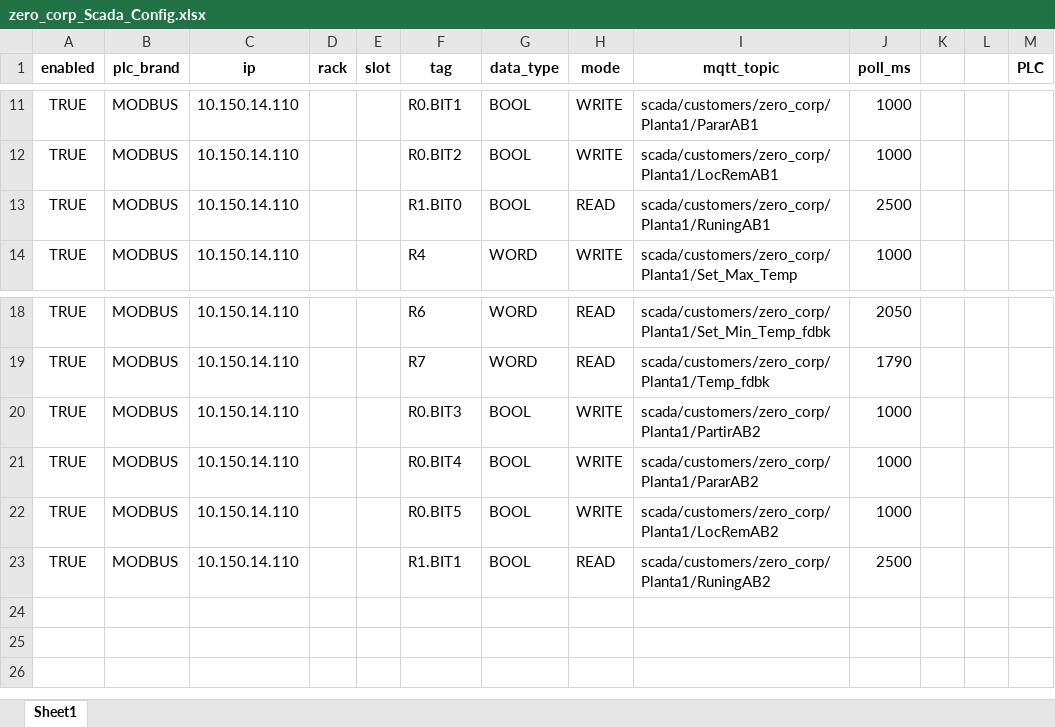
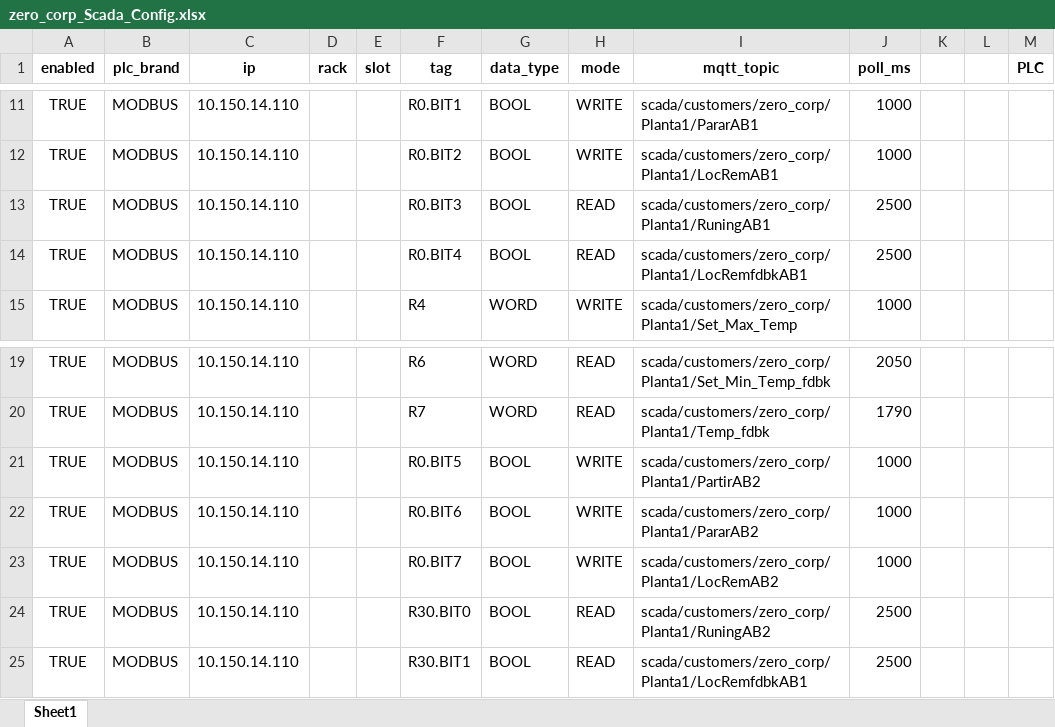
Before and after one commit to sepulvedacartesp-dev/ScadaWebDesk, an Excel workbook: scada_configs/zero_corp_Scada_Config.xlsx, sheet Sheet1, drawn as a sheet; only a part is shown, gaps mark what is left out; values as stored, in another font and other column widths than the file's, no borders; addresses are those after the commit; the diff names each change by its address in the sheet, - before the commit and + after, or states it on an @@ line.

Commit message:
Update zero_corp_Scada_Config.xlsx

```diff
--- a/scada_configs/zero_corp_Scada_Config.xlsx (sheet Sheet1)
+++ b/scada_configs/zero_corp_Scada_Config.xlsx (sheet Sheet1)
-F13 (tag): R1.BIT0
+F13 (tag): R0.BIT3
+row 14: TRUE | MODBUS | 10.150.14.110 |  |  | R0.BIT4 | BOOL | READ | scada/customers/zero_corp/Planta1/LocRemfdbkAB1 | 2500
-F21 (tag): R0.BIT3
+F21 (tag): R0.BIT5
-F22 (tag): R0.BIT4
+F22 (tag): R0.BIT6
-F23 (tag): R0.BIT5
+F23 (tag): R0.BIT7
-F24 (tag): R1.BIT1
+F24 (tag): R30.BIT0
+row 25: TRUE | MODBUS | 10.150.14.110 |  |  | R30.BIT1 | BOOL | READ | scada/customers/zero_corp/Planta1/LocRemfdbkAB1 | 2500
```
